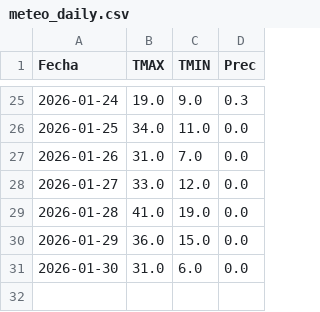
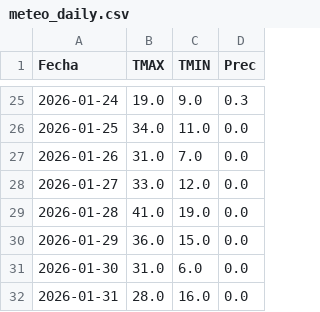
Before and after one commit to PREDWEEM/LOLIUM_BAL2026, a CSV file: meteo_daily.csv, drawn as a sheet; only a part is shown, gaps mark what is left out; the diff names each change by its address in the sheet, - before the commit and + after, or states it on an @@ line.

```diff
--- a/meteo_daily.csv
+++ b/meteo_daily.csv
+row 32: 2026-01-31 | 28.0 | 16.0 | 0.0
```
